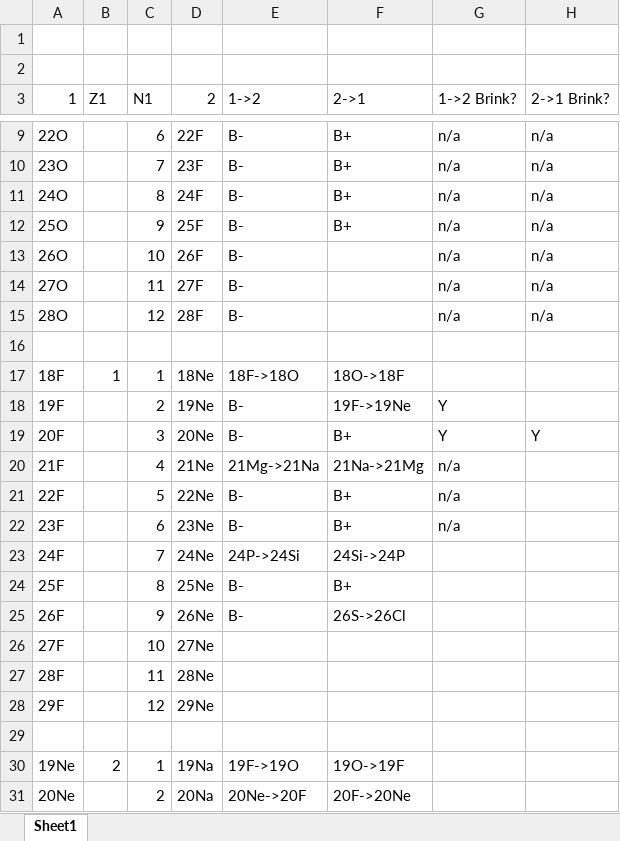
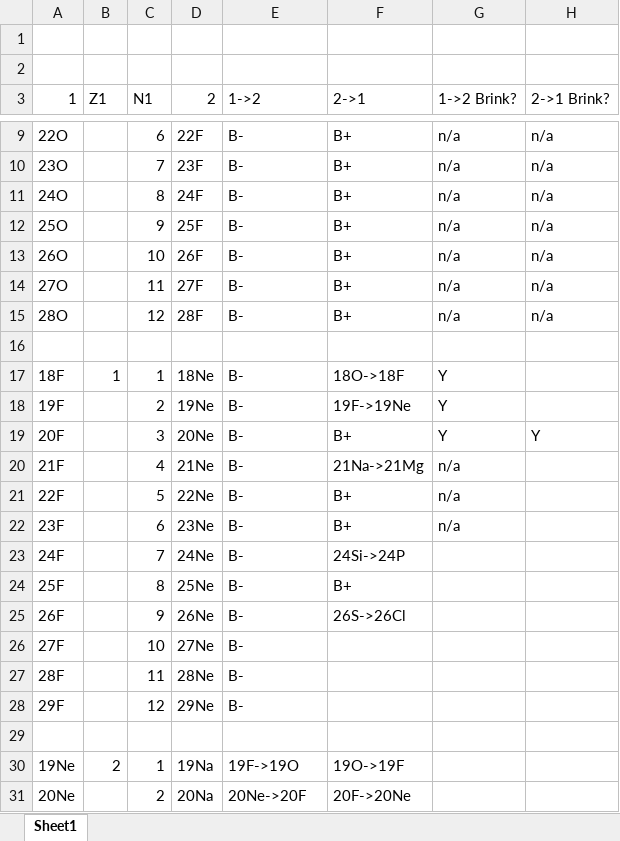
Before and after one commit to cwjsdsu/allmytransitions, an Excel workbook: SDGT/masterGTlist.xlsx, sheet Sheet1, drawn as a sheet; only a part is shown, gaps mark what is left out; values as stored, in another font and other column widths than the file's, no borders; the diff names each change by its address in the sheet, - before the commit and + after, or states it on an @@ line.

```diff
--- a/SDGT/masterGTlist.xlsx (sheet Sheet1)
+++ b/SDGT/masterGTlist.xlsx (sheet Sheet1)
-F13:F15 (2->1): (empty)
+F13:F15 (2->1): B+
-E17 (1->2): 18F->18O
+E17 (1->2): B-
-G17 (1->2 Brink?): (empty)
+G17 (1->2 Brink?): Y
-E20 (1->2): 21Mg->21Na
+E20 (1->2): B-
-E23 (1->2): 24P->24Si
+E23 (1->2): B-
-E26:E28 (1->2): (empty)
+E26:E28 (1->2): B-
```
Also changed, not shown: 13 other files.
